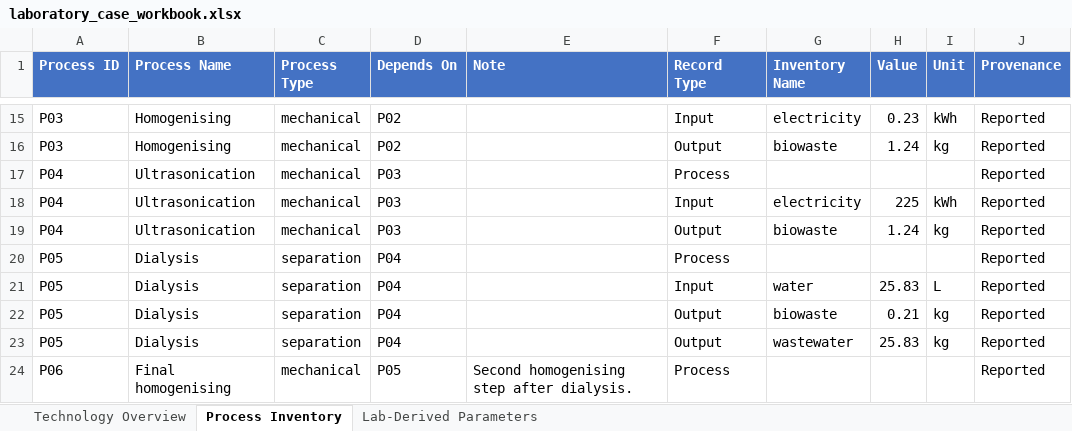
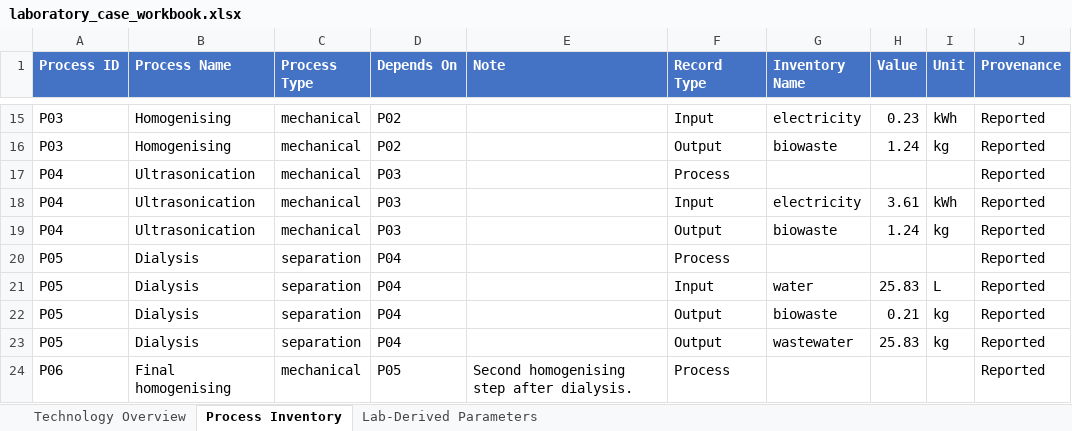
Before and after one commit to janecww/exante-agents, an Excel workbook: cases/02_MKS_completeness_UP_ultrasonication/laboratory_case_workbook.xlsx, sheet Process Inventory, drawn as a sheet; only a part is shown, gaps mark what is left out; values as stored, in another font and other column widths than the file's, no borders; the diff names each change by its address in the sheet, - before the commit and + after, or states it on an @@ line.

```diff
--- a/cases/02_MKS_completeness_UP_ultrasonication/laboratory_case_workbook.xlsx (sheet Process Inventory)
+++ b/cases/02_MKS_completeness_UP_ultrasonication/laboratory_case_workbook.xlsx (sheet Process Inventory)
-H18 (Value): 225
+H18 (Value): 3.61
```
Also changed, not shown: sheet Lab-Derived Parameters.
